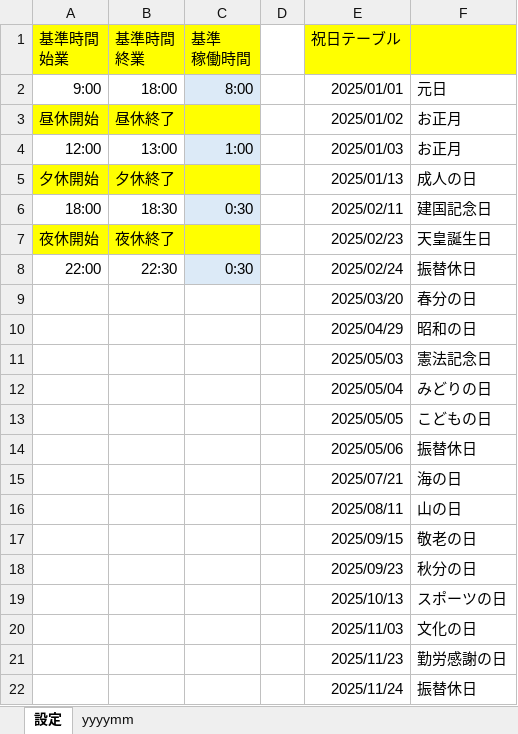
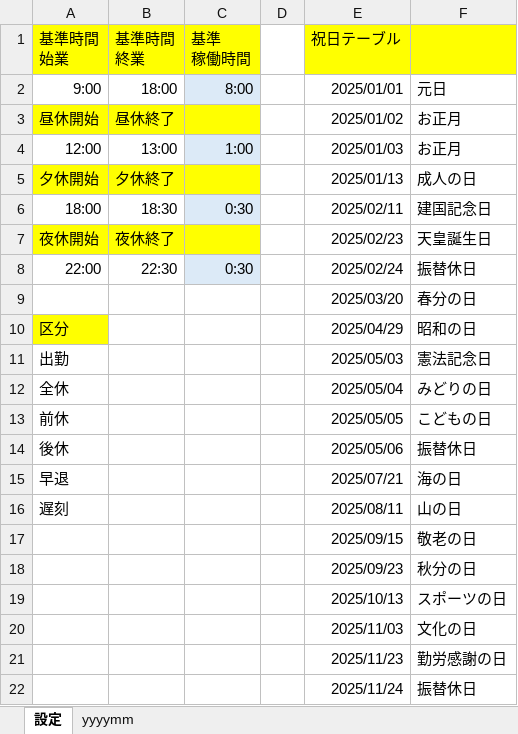
Before and after one commit to keithgull/Tools, an Excel workbook: 自分勤怠.xlsx, sheet 設定, drawn as a sheet; values as stored, in another font and other column widths than the file's, no borders; the diff names each change by its address in the sheet, - before the commit and + after, or states it on an @@ line.

```diff
--- a/自分勤怠.xlsx (sheet 設定)
+++ b/自分勤怠.xlsx (sheet 設定)
-A10 (基準時間 始業): (empty)
+A10 (基準時間 始業): 区分
-A10 fill: none
+A10 fill: #FFFF00
-A11 (基準時間 始業): (empty)
+A11 (基準時間 始業): 出勤
-A12 (基準時間 始業): (empty)
+A12 (基準時間 始業): 全休
-A13 (基準時間 始業): (empty)
+A13 (基準時間 始業): 前休
-A14 (基準時間 始業): (empty)
+A14 (基準時間 始業): 後休
-A15 (基準時間 始業): (empty)
+A15 (基準時間 始業): 早退
-A16 (基準時間 始業): (empty)
+A16 (基準時間 始業): 遅刻
```
Also changed, not shown: sheet yyyymm, formulas that keep their value, hidden cells, 1 other file.
